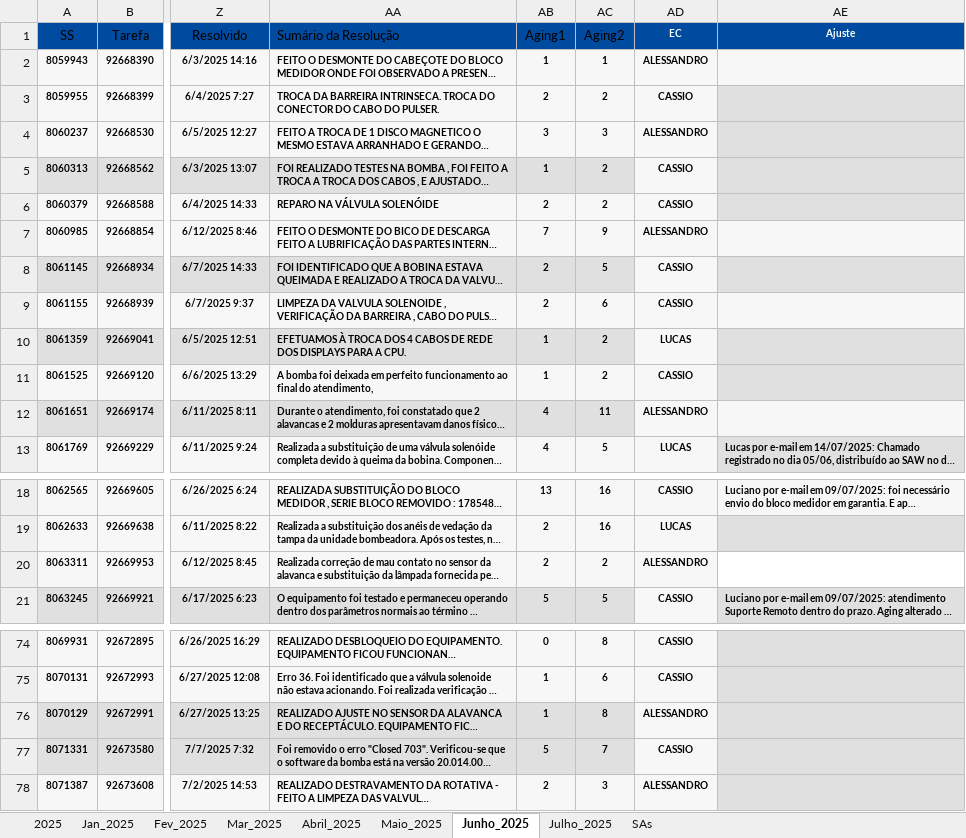
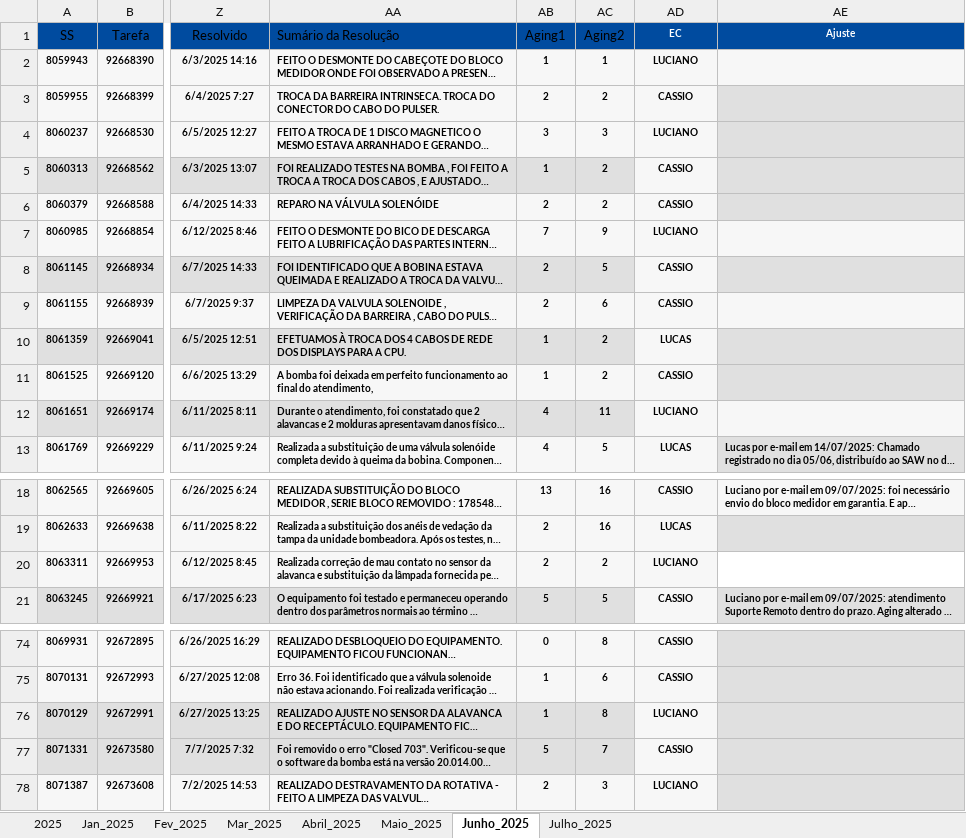
Before and after one commit to lucas8833/app.py, an Excel workbook: BASE_AGING_2025.xlsx, sheet Junho_2025, drawn as a sheet; only a part is shown, gaps mark what is left out; long unchanged cells end in …; values as stored, in another font and other column widths than the file's, no borders; the diff names each change by its address in the sheet, - before the commit and + after, or states it on an @@ line.

```diff
--- a/BASE_AGING_2025.xlsx (sheet Junho_2025)
+++ b/BASE_AGING_2025.xlsx (sheet Junho_2025)
@@ sheet tab hidden: SAs @@
-AD2 (EC): ALESSANDRO
+AD2 (EC): LUCIANO
-AD4 (EC): ALESSANDRO
+AD4 (EC): LUCIANO
-AD7 (EC): ALESSANDRO
+AD7 (EC): LUCIANO
-AD12 (EC): ALESSANDRO
+AD12 (EC): LUCIANO
-AD20 (EC): ALESSANDRO
+AD20 (EC): LUCIANO
-AD76 (EC): ALESSANDRO
+AD76 (EC): LUCIANO
-AD78 (EC): ALESSANDRO
+AD78 (EC): LUCIANO
```
Also changed, not shown: sheet 2025, sheet Julho_2025, sheet Abril_2025, sheet Maio_2025, hidden cells.
